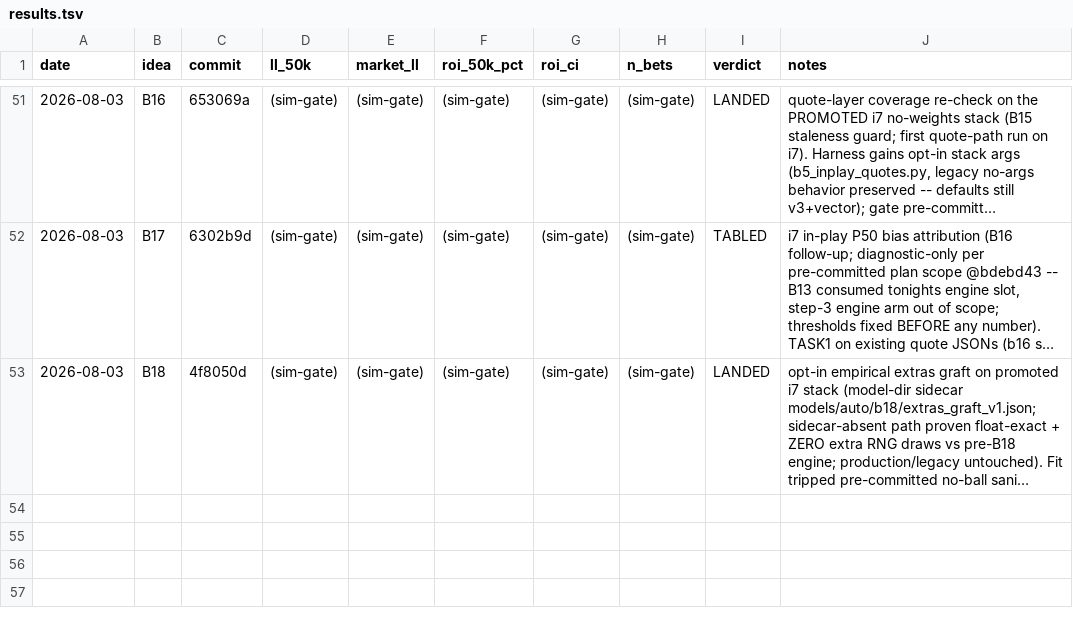
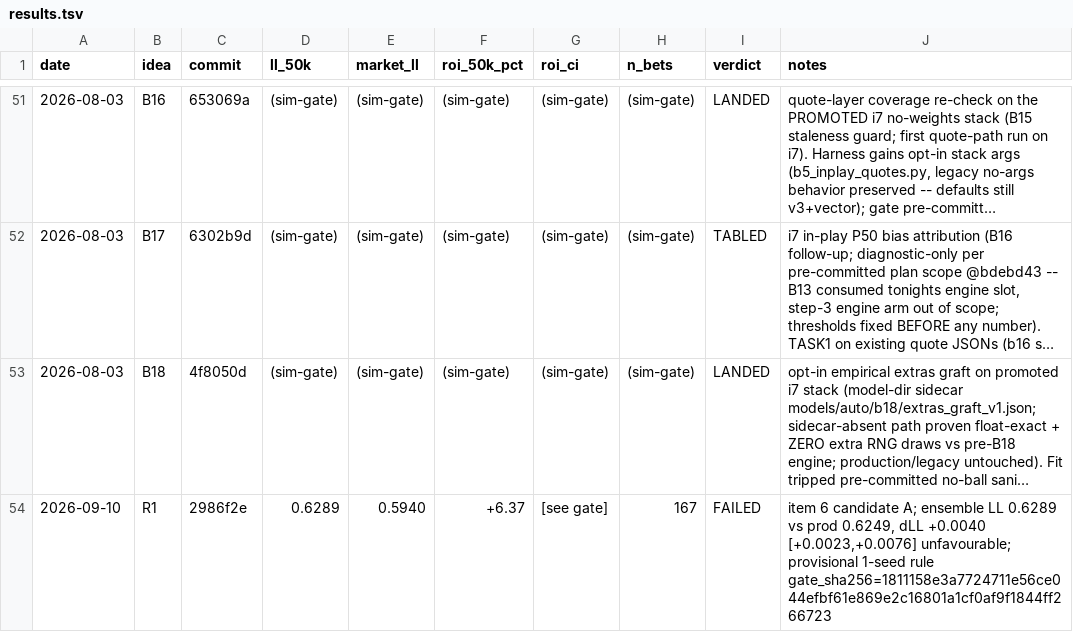
Before and after one commit to aryamanbgupta/Match_Prediction, a TSV file: research/results.tsv, drawn as a sheet; only a part is shown, gaps mark what is left out; long unchanged cells end in …; the diff names each change by its address in the sheet, - before the commit and + after, or states it on an @@ line.

Commit message:
Auto[R1]: FAILED — five-seed logit ensemble loses to the deployed seed-29 model on paired LL (+0.0040 [+0.0023, +0.0076]); first gate-backed verdict
Candidate A of remediation item 6. Verdict logged through log_verdict with
the gate JSON sha256; evidence in research/handoff/R1/. Candidate B checks
added to docs/remediation/item6_acceptance.md.

```diff
--- a/research/results.tsv
+++ b/research/results.tsv
+row 54: 2026-09-10 | R1 | 2986f2e | 0.6289 | 0.5940 | +6.37 | [see gate] | 167 | FAILED | item 6 candidate A; ensemble LL 0.6289 vs prod 0.6249, dLL +0.0040 [+0.0023,+0.0076] unfavourable; provisional 1-seed rule gate_sha256=1811158e3a7724711e56ce044efbf61e869e2c16801a1cf0af9f1844ff266723
```
Also changed, not shown: 3 other files.
